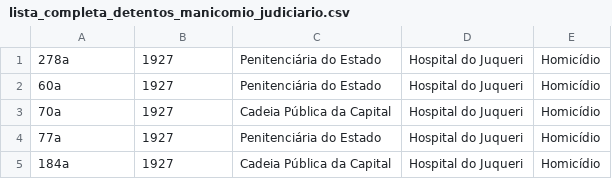
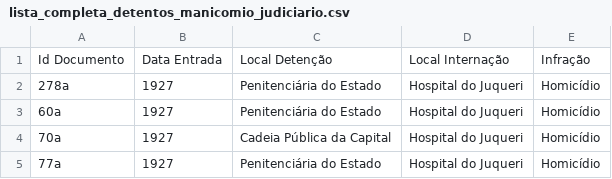
Before and after one commit to umfrancisco/pesquisa-mestrado, a CSV file: lista_completa_detentos_manicomio_judiciario.csv, drawn as a sheet; only a part is shown; the shorter side is filled out with more unchanged rows; the diff names each change by its address in the sheet, - before the commit and + after, or states it on an @@ line.

Commit message:
--

```diff
--- a/lista_completa_detentos_manicomio_judiciario.csv
+++ b/lista_completa_detentos_manicomio_judiciario.csv
+row 1: Id Documento | Data Entrada | Local Detenção | Local Internação | Infração
```
